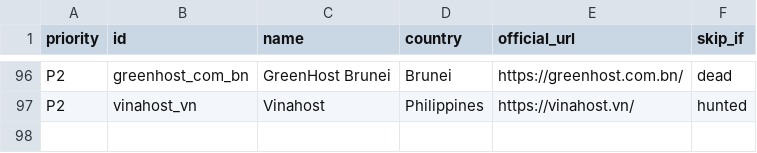
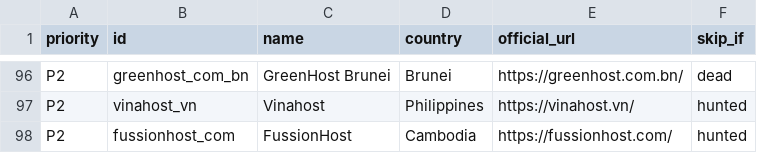
Before and after one commit to sctsivali/cloud-directory, a CSV file: data/uncovered-candidates.csv, drawn as a sheet; only a part is shown, gaps mark what is left out.

```diff
--- a/data/uncovered-candidates.csv
+++ b/data/uncovered-candidates.csv
@@ -97 +97,2 @@ P2,greenhost_com_bn,GreenHost Brunei,Brunei,https://greenhost.com.bn/,dead
 P2,vinahost_vn,Vinahost,Philippines,https://vinahost.vn/,hunted
+P2,fussionhost_com,FussionHost,Cambodia,https://fussionhost.com/,hunted
```
Also changed, not shown: 1 other file.
